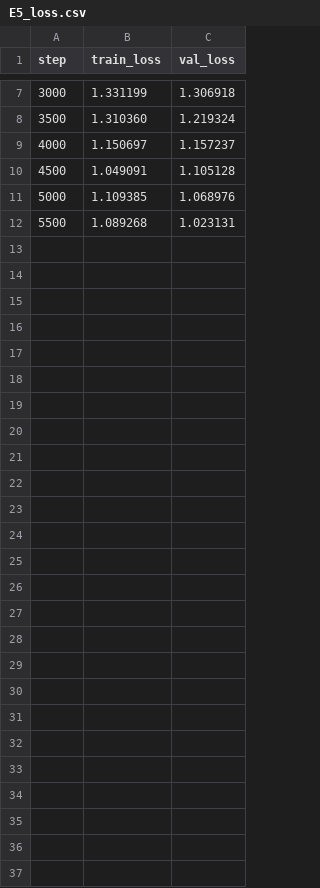
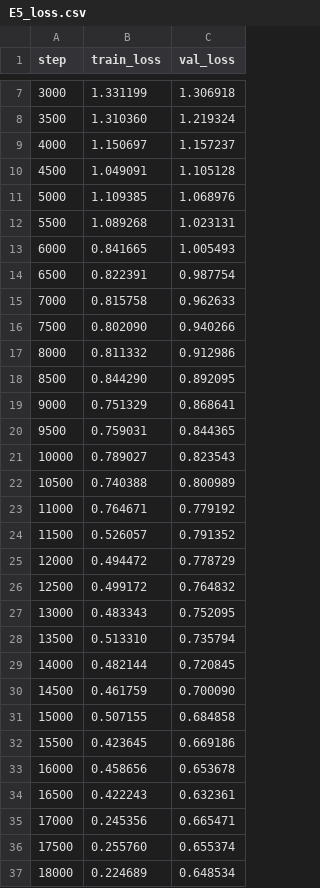
Before and after one commit to aykahsay/Ekegusii-LLM-Translation, a CSV file: data/results/E5_loss.csv, drawn as a sheet; only a part is shown, gaps mark what is left out; the diff names each change by its address in the sheet, - before the commit and + after, or states it on an @@ line.

Commit message:
Update E5_Full_Resources loss curve dataset up to step 18,000

```diff
--- a/data/results/E5_loss.csv
+++ b/data/results/E5_loss.csv
+row 13: 6000 | 0.841665 | 1.005493
+row 14: 6500 | 0.822391 | 0.987754
+row 15: 7000 | 0.815758 | 0.962633
+row 16: 7500 | 0.802090 | 0.940266
+row 17: 8000 | 0.811332 | 0.912986
+row 18: 8500 | 0.844290 | 0.892095
+row 19: 9000 | 0.751329 | 0.868641
+row 20: 9500 | 0.759031 | 0.844365
+row 21: 10000 | 0.789027 | 0.823543
+row 22: 10500 | 0.740388 | 0.800989
+row 23: 11000 | 0.764671 | 0.779192
+row 24: 11500 | 0.526057 | 0.791352
+row 25: 12000 | 0.494472 | 0.778729
+row 26: 12500 | 0.499172 | 0.764832
+row 27: 13000 | 0.483343 | 0.752095
+row 28: 13500 | 0.513310 | 0.735794
+row 29: 14000 | 0.482144 | 0.720845
+row 30: 14500 | 0.461759 | 0.700090
+row 31: 15000 | 0.507155 | 0.684858
+row 32: 15500 | 0.423645 | 0.669186
+row 33: 16000 | 0.458656 | 0.653678
+row 34: 16500 | 0.422243 | 0.632361
+row 35: 17000 | 0.245356 | 0.665471
+row 36: 17500 | 0.255760 | 0.655374
+row 37: 18000 | 0.224689 | 0.648534
```
Also changed, not shown: outputs/training_logs/E5_loss.csv.
